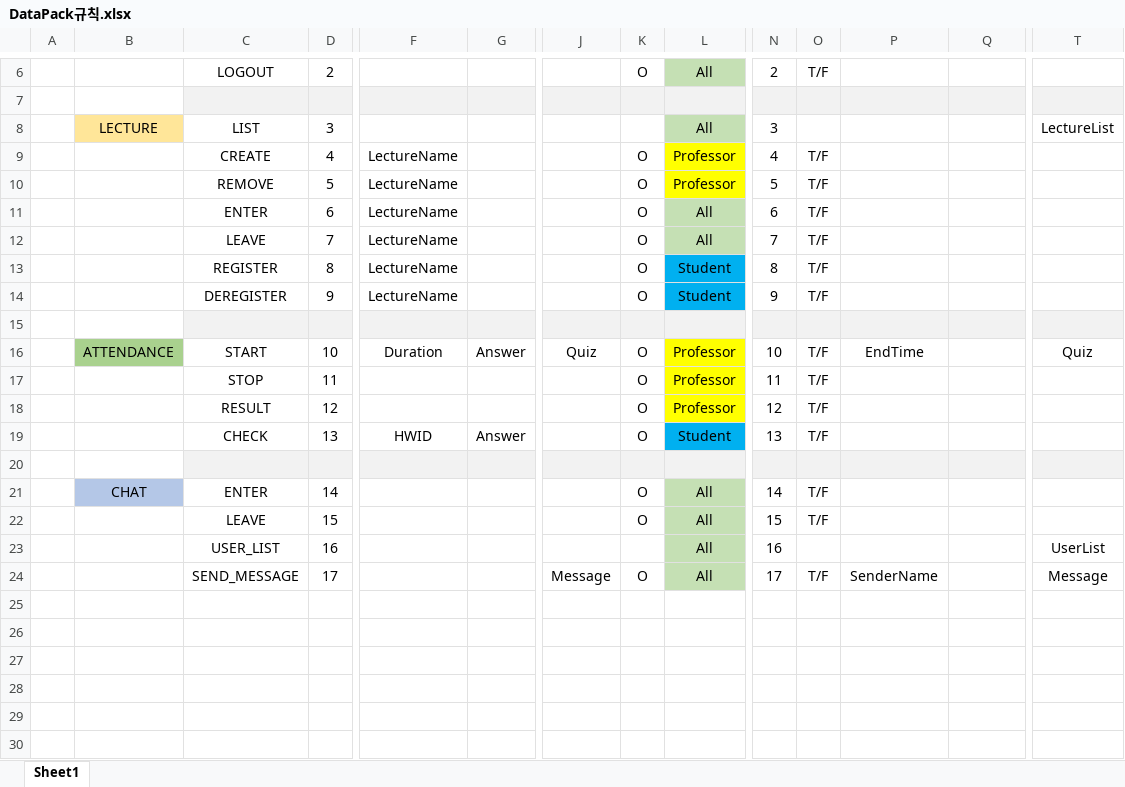
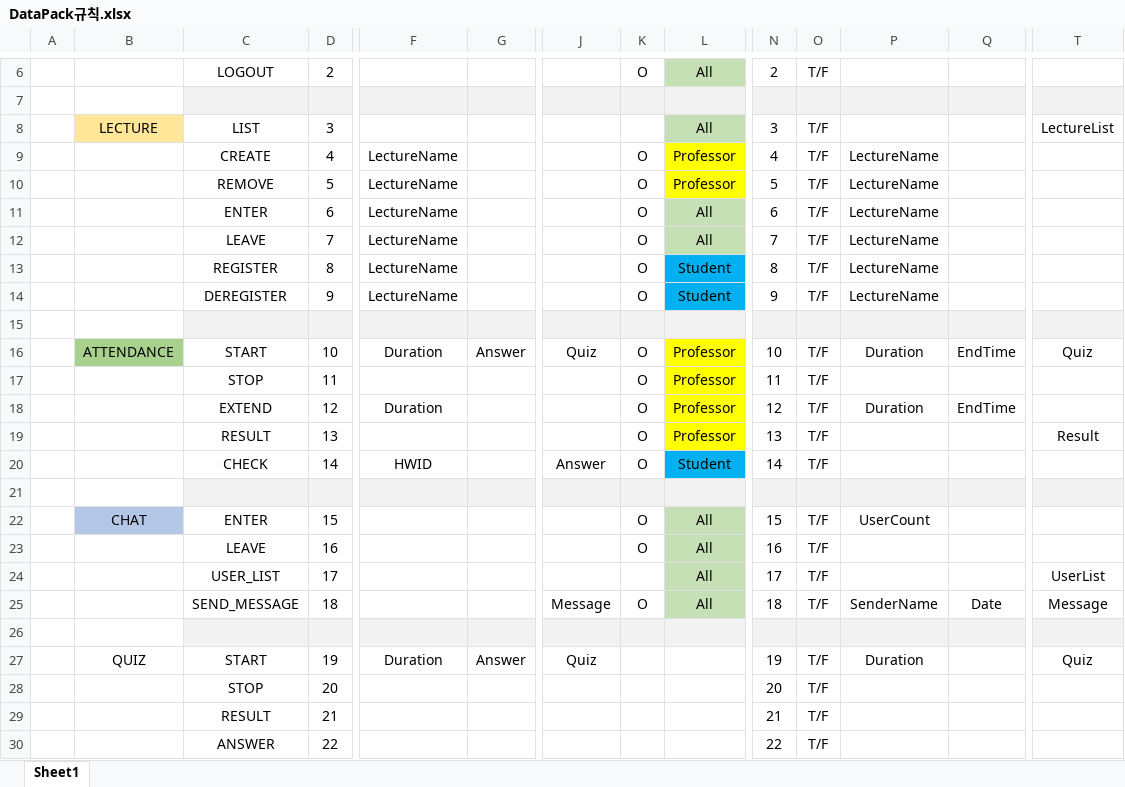
Before and after one commit to SuperNova911/Unix-TermProject, an Excel workbook: DataPack규칙.xlsx, sheet Sheet1, drawn as a sheet; only a part is shown, gaps mark what is left out; values as stored, in another font and other column widths than the file's, no borders; addresses are those after the commit; rows hold the shown columns only; the diff names each change by its address in the sheet, - before the commit and + after, or states it on an @@ line.

Commit message:
DataPack 사용법 업데이트

```diff
--- a/DataPack규칙.xlsx (sheet Sheet1)
+++ b/DataPack규칙.xlsx (sheet Sheet1)
-O8: (empty)
+O8: T/F
-P9:P14: (empty)
+P9:P14: LectureName
-P16: EndTime
+P16: Duration
-Q16: (empty)
+Q16: EndTime
+row 18:  |  | EXTEND | 12 | Duration |  |  | O | Professor | 12 | T/F | Duration | EndTime
-D19: 12
+D19: 13
-N19: 12
+N19: 13
-T19: (empty)
+T19: Result
-D20: 13
+D20: 14
-G20: Answer
+G20: (empty)
-J20: (empty)
+J20: Answer
-N20: 13
+N20: 14
-D22: 14
+D22: 15
-N22: 14
+N22: 15
-P22: (empty)
+P22: UserCount
-D23: 15
+D23: 16
-N23: 15
+N23: 16
-D24: 16
+D24: 17
-N24: 16
+N24: 17
-O24: (empty)
+O24: T/F
-D25: 17
+D25: 18
-N25: 17
+N25: 18
-Q25: (empty)
+Q25: Date
+row 26: (empty)
+row 27:  | QUIZ | START | 19 | Duration | Answer | Quiz |  |  | 19 | T/F | Duration |  | Quiz
+row 28:  |  | STOP | 20 |  |  |  |  |  | 20 | T/F
+row 29:  |  | RESULT | 21 |  |  |  |  |  | 21 | T/F
+row 30:  |  | ANSWER | 22 |  |  |  |  |  | 22 | T/F
```
